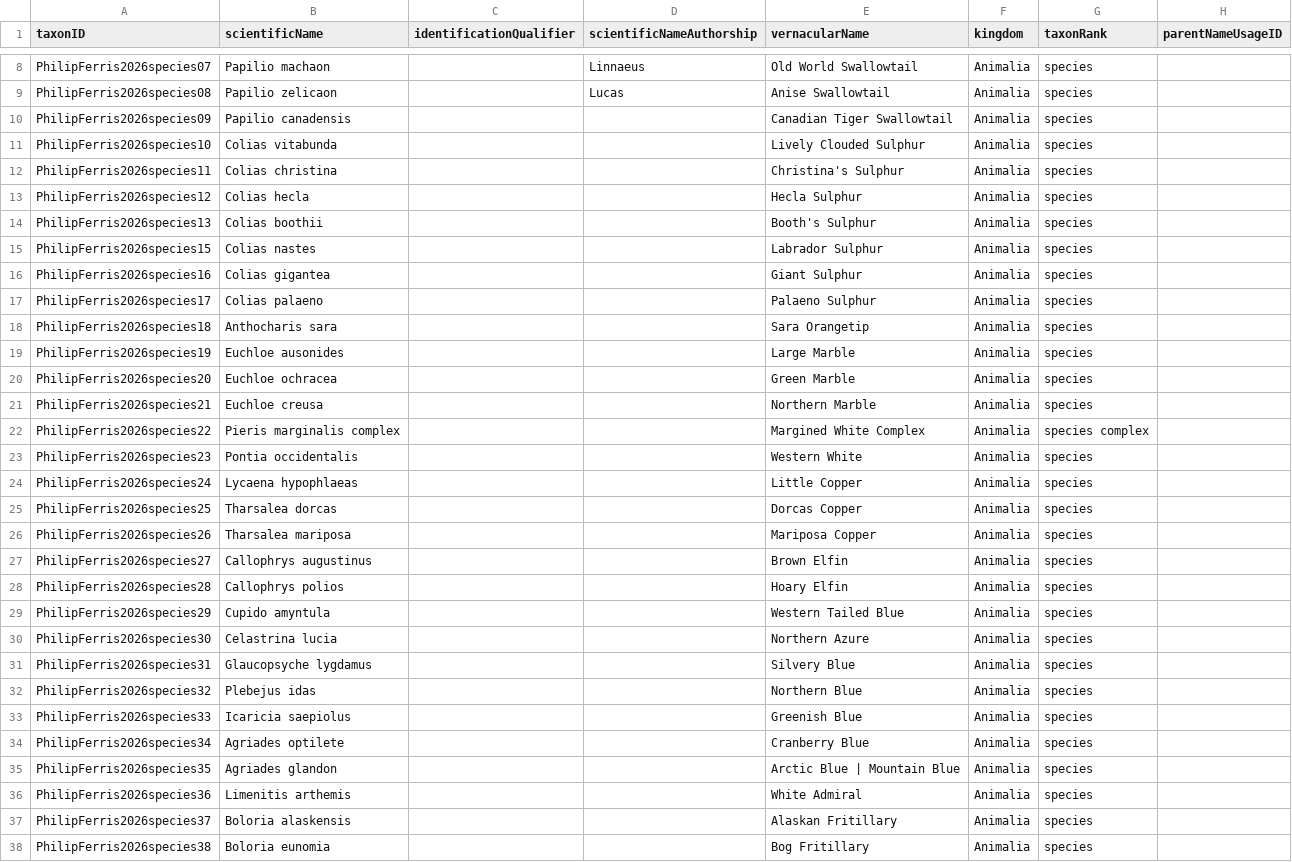
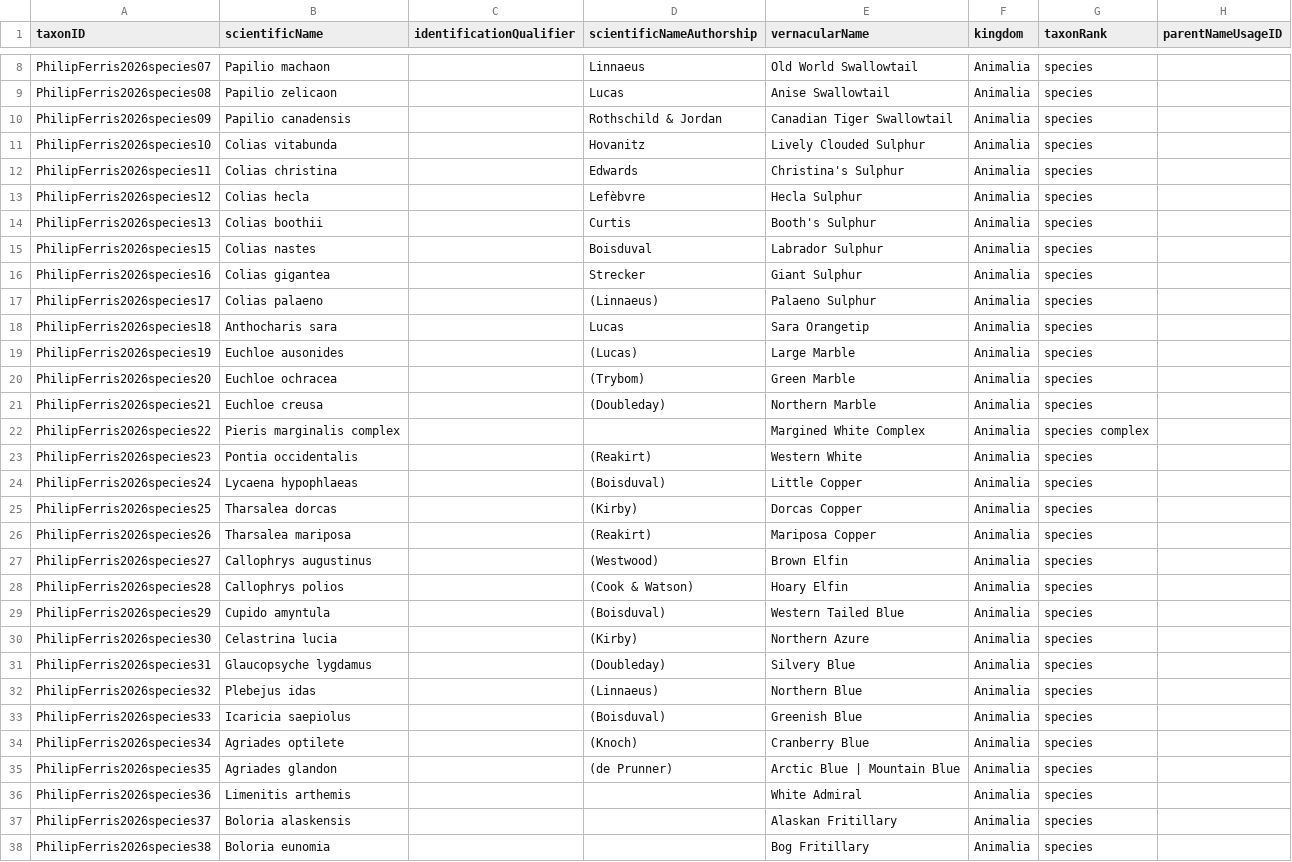
Before and after one commit to Alaska-Entomological-Society/checklistButterfliesAlaska, a CSV file: archive/checklist.csv, drawn as a sheet; only a part is shown, gaps mark what is left out; the diff covers the shown part only; the diff names each change by its address in the sheet, - before the commit and + after, or states it on an @@ line.

Commit message:
add authorship through Lycaenidae

```diff
--- a/archive/checklist.csv
+++ b/archive/checklist.csv
-D10 (scientificNameAuthorship): (empty)
+D10 (scientificNameAuthorship): Rothschild & Jordan
-D11 (scientificNameAuthorship): (empty)
+D11 (scientificNameAuthorship): Hovanitz
-D12 (scientificNameAuthorship): (empty)
+D12 (scientificNameAuthorship): Edwards
-D13 (scientificNameAuthorship): (empty)
+D13 (scientificNameAuthorship): Lefèbvre
-D14 (scientificNameAuthorship): (empty)
+D14 (scientificNameAuthorship): Curtis
-D15 (scientificNameAuthorship): (empty)
+D15 (scientificNameAuthorship): Boisduval
-D16 (scientificNameAuthorship): (empty)
+D16 (scientificNameAuthorship): Strecker
-D17 (scientificNameAuthorship): (empty)
+D17 (scientificNameAuthorship): (Linnaeus)
-D18 (scientificNameAuthorship): (empty)
+D18 (scientificNameAuthorship): Lucas
-D19 (scientificNameAuthorship): (empty)
+D19 (scientificNameAuthorship): (Lucas)
-D20 (scientificNameAuthorship): (empty)
+D20 (scientificNameAuthorship): (Trybom)
-D21 (scientificNameAuthorship): (empty)
+D21 (scientificNameAuthorship): (Doubleday)
-D23 (scientificNameAuthorship): (empty)
+D23 (scientificNameAuthorship): (Reakirt)
-D24 (scientificNameAuthorship): (empty)
+D24 (scientificNameAuthorship): (Boisduval)
-D25 (scientificNameAuthorship): (empty)
+D25 (scientificNameAuthorship): (Kirby)
-D26 (scientificNameAuthorship): (empty)
+D26 (scientificNameAuthorship): (Reakirt)
-D27 (scientificNameAuthorship): (empty)
+D27 (scientificNameAuthorship): (Westwood)
-D28 (scientificNameAuthorship): (empty)
+D28 (scientificNameAuthorship): (Cook & Watson)
-D29 (scientificNameAuthorship): (empty)
+D29 (scientificNameAuthorship): (Boisduval)
-D30 (scientificNameAuthorship): (empty)
+D30 (scientificNameAuthorship): (Kirby)
-D31 (scientificNameAuthorship): (empty)
+D31 (scientificNameAuthorship): (Doubleday)
-D32 (scientificNameAuthorship): (empty)
+D32 (scientificNameAuthorship): (Linnaeus)
-D33 (scientificNameAuthorship): (empty)
+D33 (scientificNameAuthorship): (Boisduval)
-D34 (scientificNameAuthorship): (empty)
+D34 (scientificNameAuthorship): (Knoch)
-D35 (scientificNameAuthorship): (empty)
+D35 (scientificNameAuthorship): (de Prunner)
```
Also changed, not shown: 1 edited cell elsewhere in this file.
